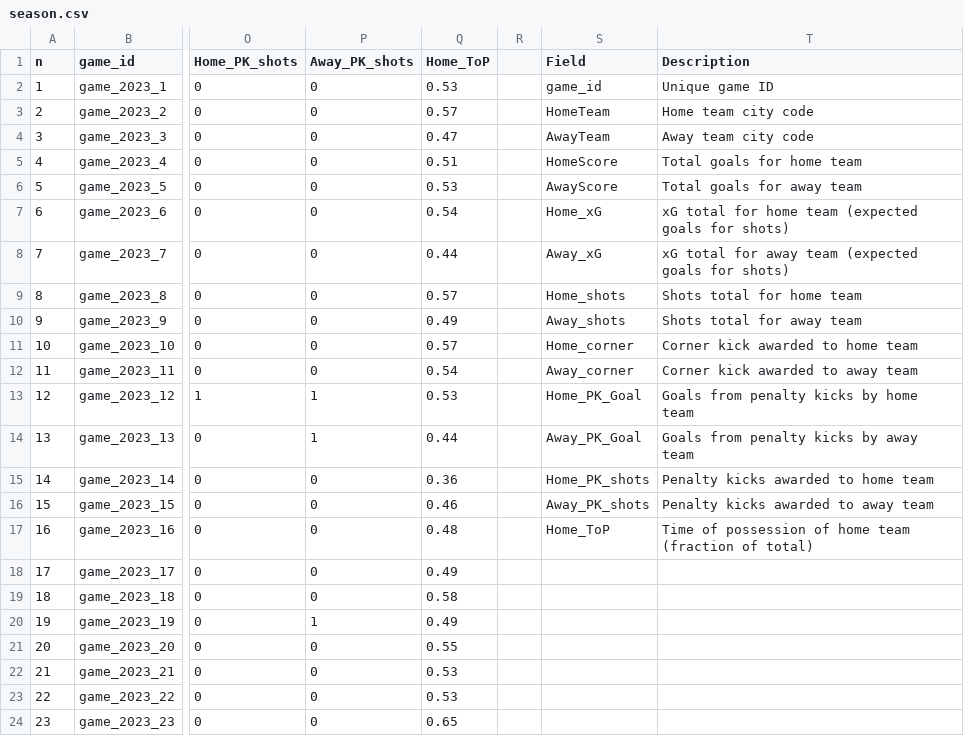
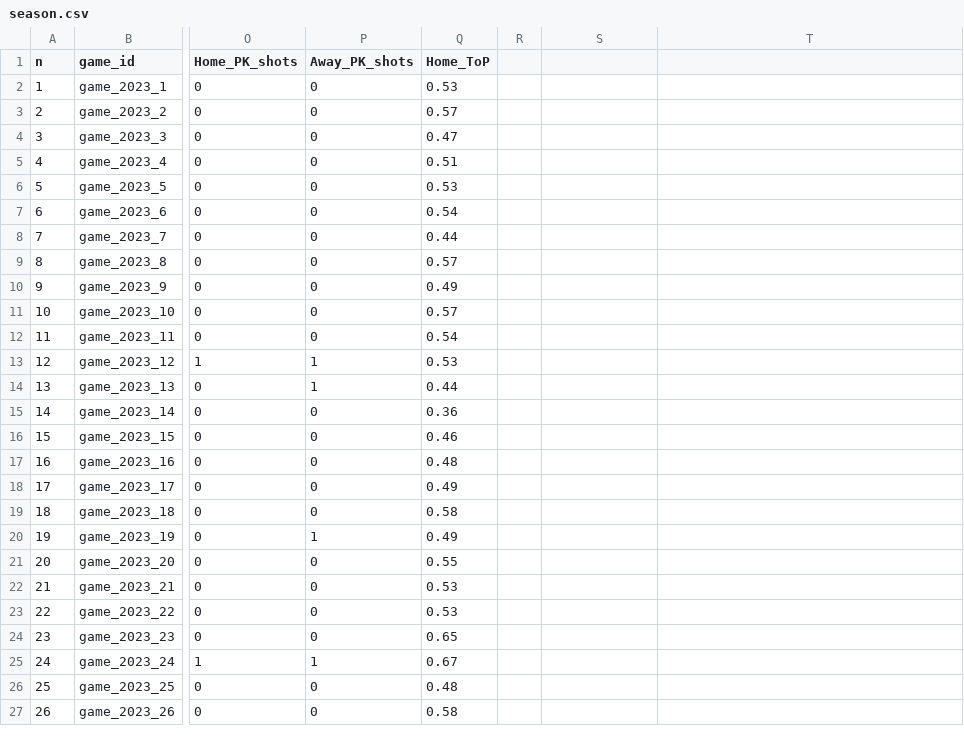
Before and after one commit to Lucastdeg/Football-Prediction-Neural-Network, a CSV file: data/raw/season.csv, drawn as a sheet; only a part is shown, gaps mark what is left out; the shorter side is filled out with more unchanged rows; the diff names each change by its address in the sheet, - before the commit and + after, or states it on an @@ line.

Commit message:
So I added all the code, it went like this, firstg of all I added the raw data and processed it a bit by deleting anything that wasn't supposed to be there. Then in model.py I created all the features for the teams, at the beginning I did something really complex but I later made it more simple and more like the original processed data. Training.py is the main file that basically trains the neural network, it has all the features as inputs and then the result 1 (for home team win) 0 (for draw) -1 (for away team win), now there was a problem with this and with the neural netwrok in general but Ill get to that later. Then finally in evaluation.py I get the average features for the teams in the matchup and using the model i get the expected result. Supposedly it has an accuracy of 60% but from manual testing it seemed more like 30%, but anyways the main problems were the following. 1. The output wasn't a percentage or a final score, this is a problem for two reasons, mainly in the competition it will ask for a percentage, but also a percentage allows us to see how close the match actually is, the ai just gives us an absolute. 2. The actual big problem with the neural network is that it uses individual matches to train itself, basically it looks at the statistcs of a match and tries to predict its outcome, but then when we actually try the neural network we only have the teams, so we use the team's average features across all matches. This is a huge problem because the average is vastly different of the statistics of a singular match. Still, this was really just a proof of concept for the actual data science competition that starts tomorrow  (well registration does). I would say this proofs we can at least get something to work. So Ill make this public and I wont mess with it much more. Just know that 2 fixes need to make, percentages, and also in general the way we train the AI needs a rework, but ill focus those efforts for the actual competition because I'm not sure what data we are gonna get and in what format.

```diff
--- a/data/raw/season.csv
+++ b/data/raw/season.csv
-S1: Field
+S1: (empty)
-T1: Description
+T1: (empty)
-S2: game_id
+S2: (empty)
-T2: Unique game ID
+T2: (empty)
-S3: HomeTeam
+S3: (empty)
-T3: Home team city code
+T3: (empty)
-S4: AwayTeam
+S4: (empty)
-T4: Away team city code
+T4: (empty)
-S5: HomeScore
+S5: (empty)
-T5: Total goals for home team
+T5: (empty)
-S6: AwayScore
+S6: (empty)
-T6: Total goals for away team
+T6: (empty)
-S7: Home_xG
+S7: (empty)
-T7: xG total for home team (expected goals for shots)
+T7: (empty)
-S8: Away_xG
+S8: (empty)
-T8: xG total for away team (expected goals for shots)
+T8: (empty)
-S9: Home_shots
+S9: (empty)
-T9: Shots total for home team
+T9: (empty)
-S10: Away_shots
+S10: (empty)
-T10: Shots total for away team
+T10: (empty)
-S11: Home_corner
+S11: (empty)
-T11: Corner kick awarded to home team
+T11: (empty)
-S12: Away_corner
+S12: (empty)
-T12: Corner kick awarded to away team
+T12: (empty)
-S13: Home_PK_Goal
+S13: (empty)
-T13: Goals from penalty kicks by home team
+T13: (empty)
-S14: Away_PK_Goal
+S14: (empty)
-T14: Goals from penalty kicks by away team
+T14: (empty)
-S15: Home_PK_shots
+S15: (empty)
-T15: Penalty kicks awarded to home team
+T15: (empty)
-S16: Away_PK_shots
+S16: (empty)
-T16: Penalty kicks awarded to away team
+T16: (empty)
-S17: Home_ToP
+S17: (empty)
-T17: Time of possession of home team (fraction of total)
+T17: (empty)
```
Also changed, not shown: 11 other files.
